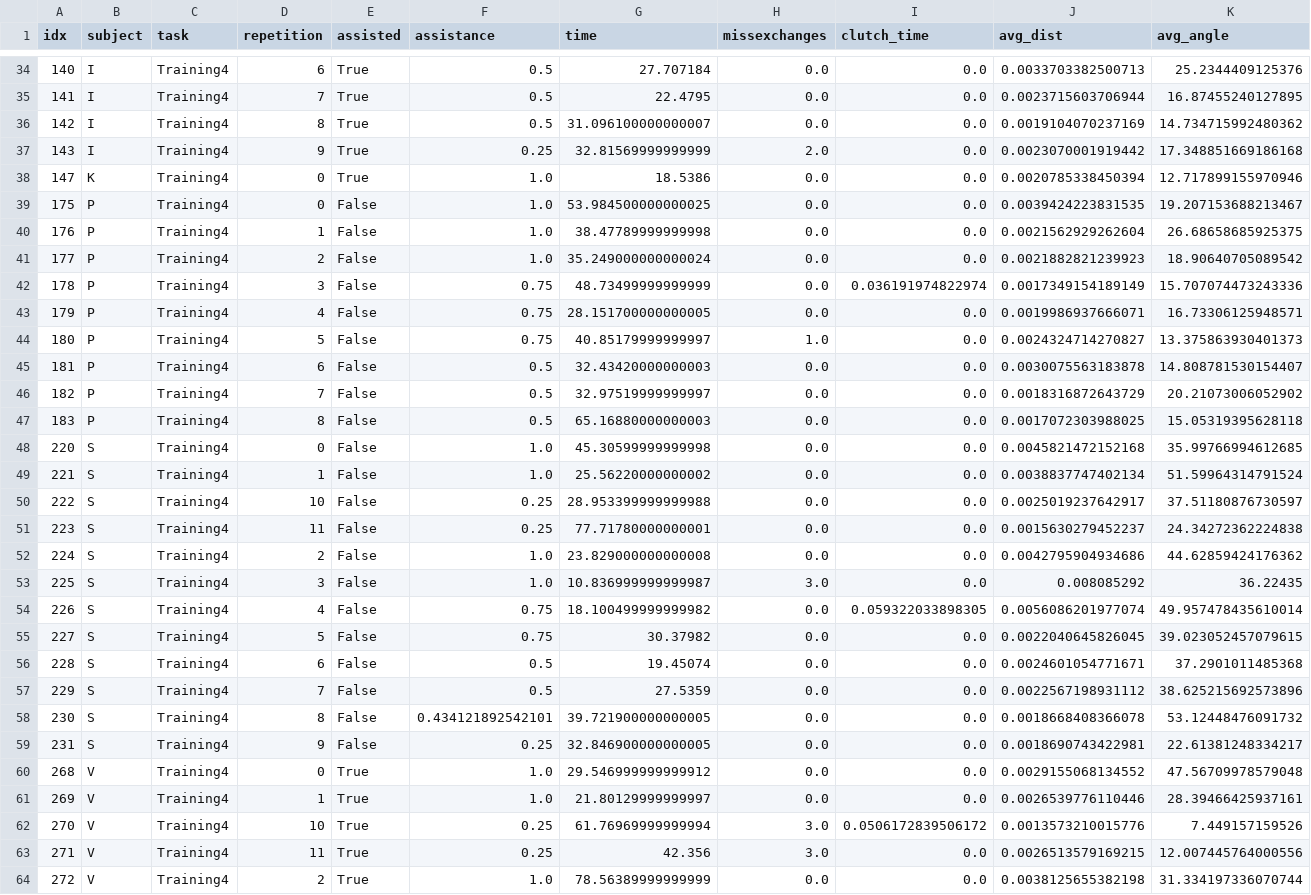
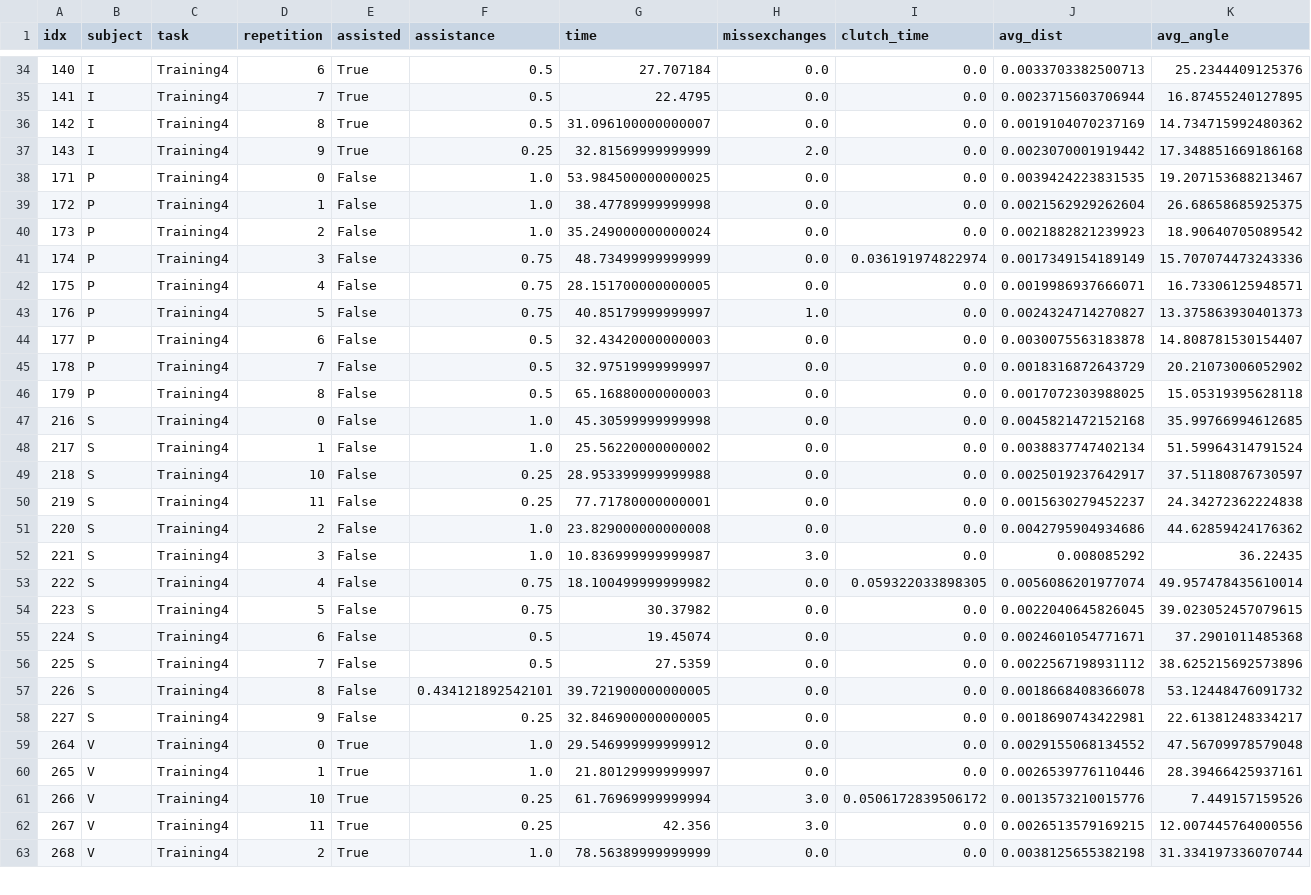
Before and after one commit to alberto-rota/Enhanched-Haptic-Training-for-Robotic-Assisted-Surgery, a CSV file: Assessment/Results/Training4.csv, drawn as a sheet; only a part is shown, gaps mark what is left out; removed rows and columns are numbered as before the commit, all else as after; rows hold the shown columns only; the diff covers the shown part only; the diff names each change by its address in the sheet, - before the commit and + after, or states it on an @@ line.

```diff
--- a/Assessment/Results/Training4.csv
+++ b/Assessment/Results/Training4.csv
-row 38: 147 | K | Training4 | 0 | True | 1.0 | 18.5386 | 0.0 | 0.0 | 0.0020785338450394 | 12.717899155970946
-A38 (idx): 175
+A38 (idx): 171
-A39 (idx): 176
+A39 (idx): 172
-A40 (idx): 177
+A40 (idx): 173
-A41 (idx): 178
+A41 (idx): 174
-A42 (idx): 179
+A42 (idx): 175
-A43 (idx): 180
+A43 (idx): 176
-A44 (idx): 181
+A44 (idx): 177
-A45 (idx): 182
+A45 (idx): 178
-A46 (idx): 183
+A46 (idx): 179
-A47 (idx): 220
+A47 (idx): 216
-A48 (idx): 221
+A48 (idx): 217
-A49 (idx): 222
+A49 (idx): 218
-A50 (idx): 223
+A50 (idx): 219
-A51 (idx): 224
+A51 (idx): 220
-A52 (idx): 225
+A52 (idx): 221
-A53 (idx): 226
+A53 (idx): 222
-A54 (idx): 227
+A54 (idx): 223
-A55 (idx): 228
+A55 (idx): 224
-A56 (idx): 229
+A56 (idx): 225
-A57 (idx): 230
+A57 (idx): 226
-A58 (idx): 231
+A58 (idx): 227
-A59 (idx): 268
+A59 (idx): 264
-A60 (idx): 269
+A60 (idx): 265
-A61 (idx): 270
+A61 (idx): 266
-A62 (idx): 271
+A62 (idx): 267
-A63 (idx): 272
+A63 (idx): 268
```
Also changed, not shown: 7 edited cells elsewhere in this file, Assessment/Results/Training1.csv, Assessment/Results/Training2.csv, 24 other files.
